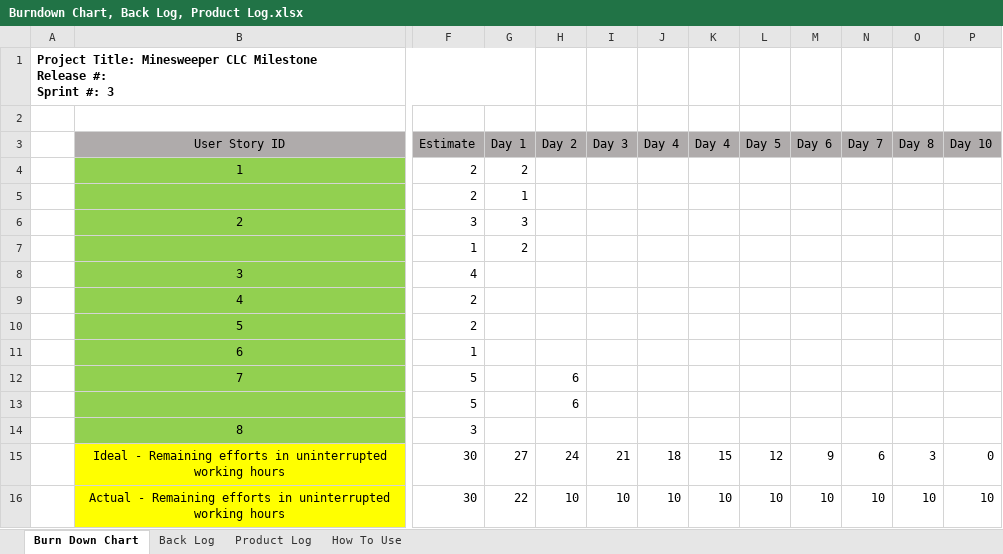
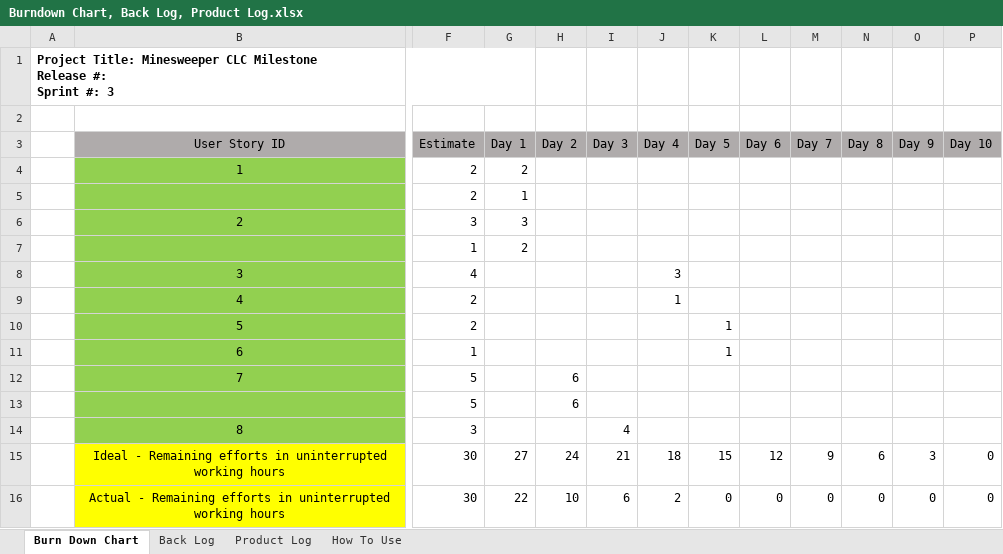
Before and after one commit to SaltyPineapple/CST-247, an Excel workbook: Planning and Design/Burndown Chart, Back Log, Product Log.xlsx, sheet Burn Down Chart, drawn as a sheet; only a part is shown, gaps mark what is left out; values as stored, in another font and other column widths than the file's, no borders; charts and pictures not drawn; removed rows and columns are numbered as before the commit, all else as after; rows hold the shown columns only; the diff names each change by its address in the sheet, - before the commit and + after, or states it on an @@ line.

Commit message:
Updated Burndown Chart

```diff
--- a/Planning and Design/Burndown Chart, Back Log, Product Log.xlsx (sheet Burn Down Chart)
+++ b/Planning and Design/Burndown Chart, Back Log, Product Log.xlsx (sheet Burn Down Chart)
-column K (Day 4), row 15: 15
+column O (Day 9), row 15: 3
-J8 (Day 4): (empty)
+J8 (Day 4): 3
-J9 (Day 4): (empty)
+J9 (Day 4): 1
-K10:K11 (Day 5): (empty)
+K10:K11 (Day 5): 1
-I14 (Day 3): (empty)
+I14 (Day 3): 4
-K15 (Day 5): 12
+K15 (Day 5): 15
-L15 (Day 6): 9
+L15 (Day 6): 12
-M15 (Day 7): 6
+M15 (Day 7): 9
-N15 (Day 8): 3
+N15 (Day 8): 6
-row 16:  | Actual - Remaining efforts in uninterrupted working hours | 30 | 22 | 10 | 10 | 10 | 10 | 10 | 10 | 10 | 10 | 10
+row 16:  | Actual - Remaining efforts in uninterrupted working hours | 30 | 22 | 10 | 6 | 2 | 0 | 0 | 0 | 0 | 0 | 0
```
Also changed, not shown: charts or pictures.
